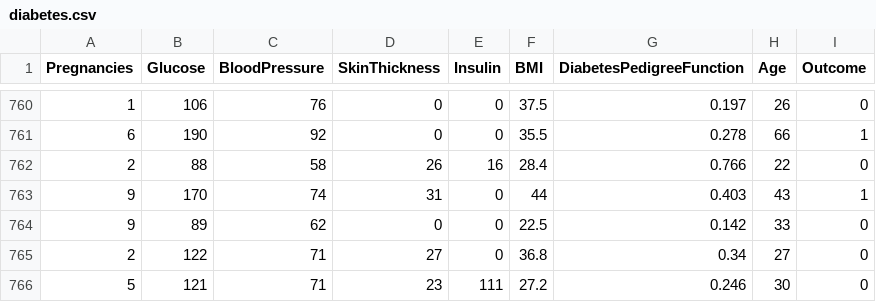
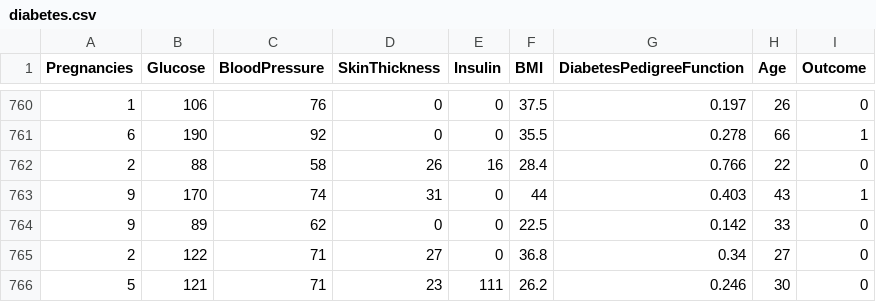
Before and after one commit to DanielWill-1/End-to-End-Prediction-Pipeline-with-CI-CD--IaC--and-Automated-Model-Retraining, a CSV file: data/diabetes.csv, drawn as a sheet; only a part is shown, gaps mark what is left out.

```diff
--- a/data/diabetes.csv
+++ b/data/diabetes.csv
@@ -765,2 +765,2 @@ Pregnancies,Glucose,BloodPressure,SkinThickness,Insulin,BMI,DiabetesPedigreeFunc
 2,122,71,27,0,36.8,0.34,27,0
-5,121,71,23,111,27.2,0.246,30,0
+5,121,71,23,111,26.2,0.246,30,0
```
Also changed, not shown: 1 other file.
